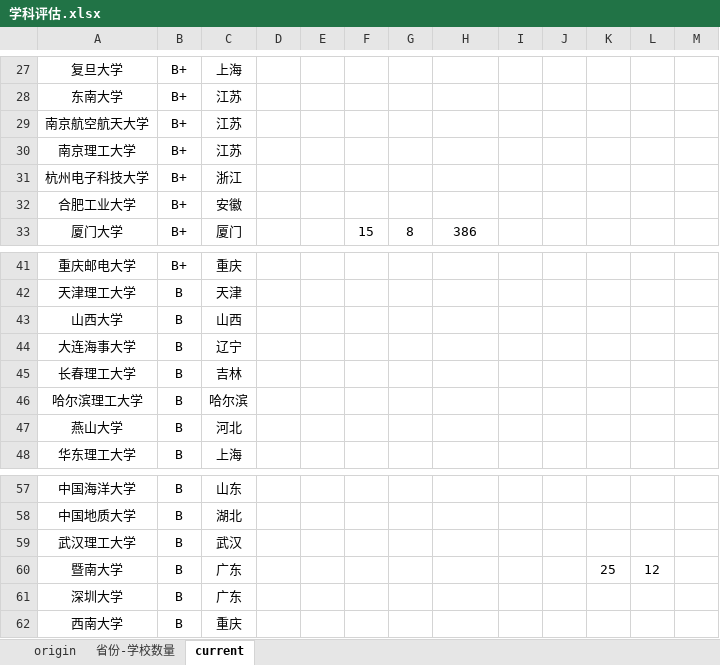
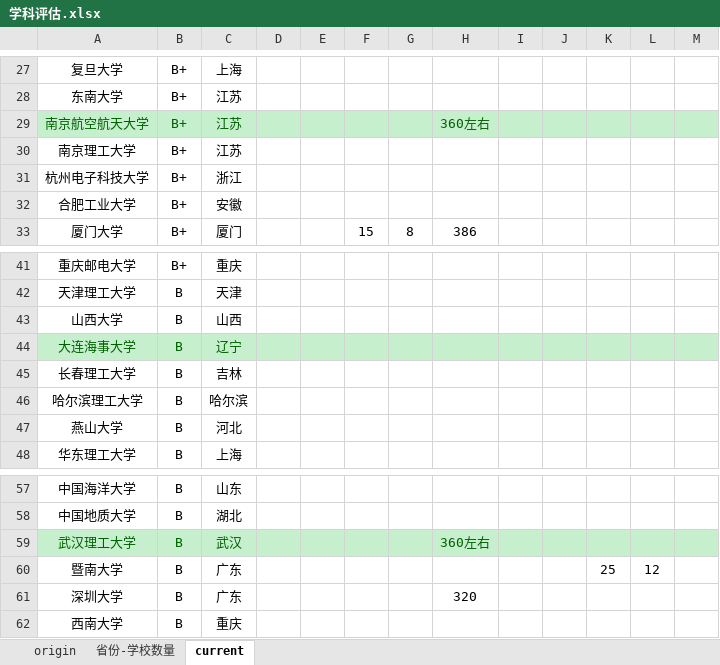
Before and after one commit to coderyjc/MyNotes, an Excel workbook: 一研为定/学科评估.xlsx, sheet current, drawn as a sheet; only a part is shown, gaps mark what is left out; values as stored, in another font and other column widths than the file's, no borders; the diff names each change by its address in the sheet, - before the commit and + after, or states it on an @@ line.

```diff
--- a/一研为定/学科评估.xlsx (sheet current)
+++ b/一研为定/学科评估.xlsx (sheet current)
-A29:M29 fill: none
+A29:M29 fill: #C6EFCE
-A29:C29 text colour: black
+A29:C29 text colour: #006100
-H29: (empty)
+H29: 360左右
-A44:M44 fill: none
+A44:M44 fill: #C6EFCE
-A44:C44 text colour: black
+A44:C44 text colour: #006100
-A59:M59 fill: none
+A59:M59 fill: #C6EFCE
-A59:C59 text colour: black
+A59:C59 text colour: #006100
-H59: (empty)
+H59: 360左右
-H61: (empty)
+H61: 320
```
Also changed, not shown: 1 other file.
